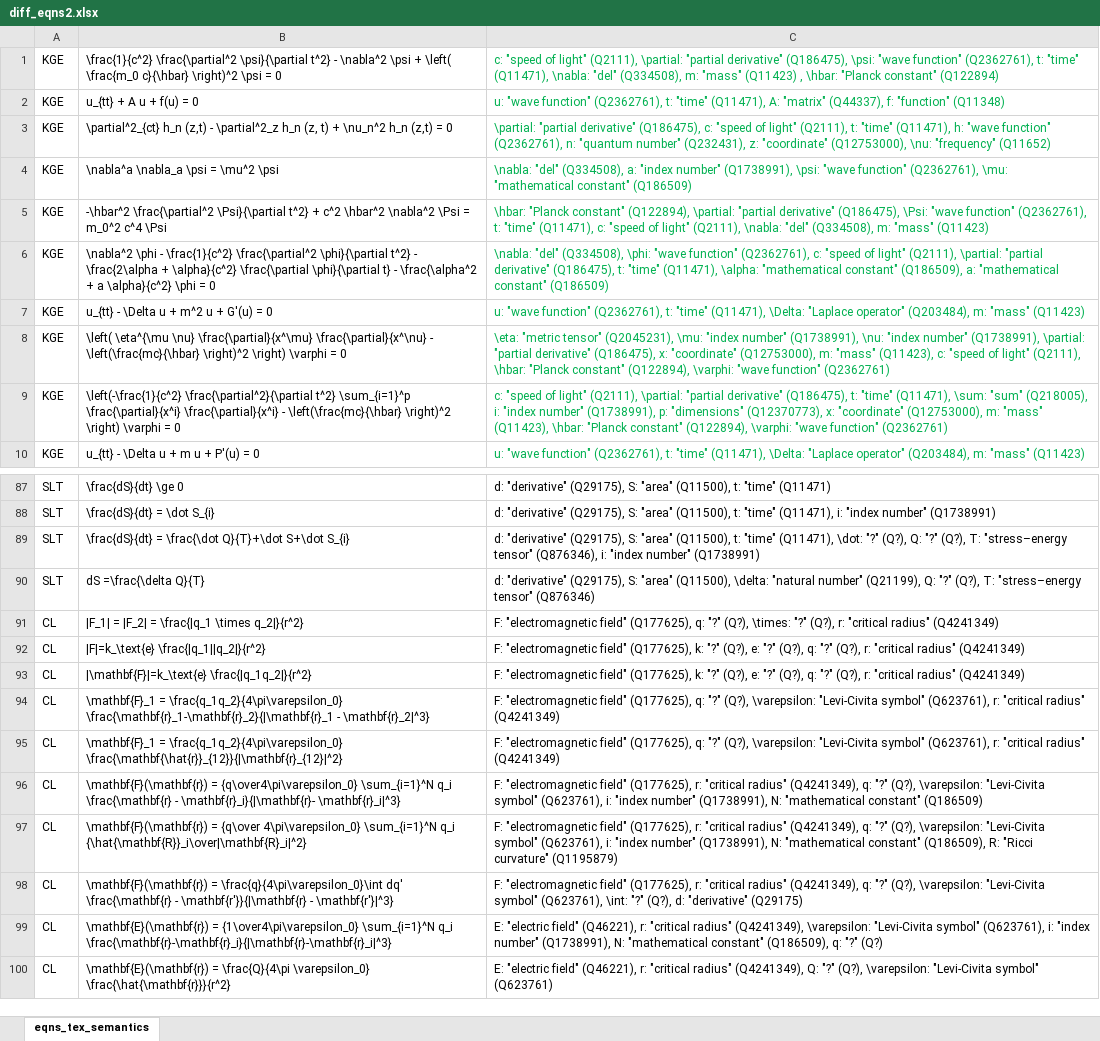
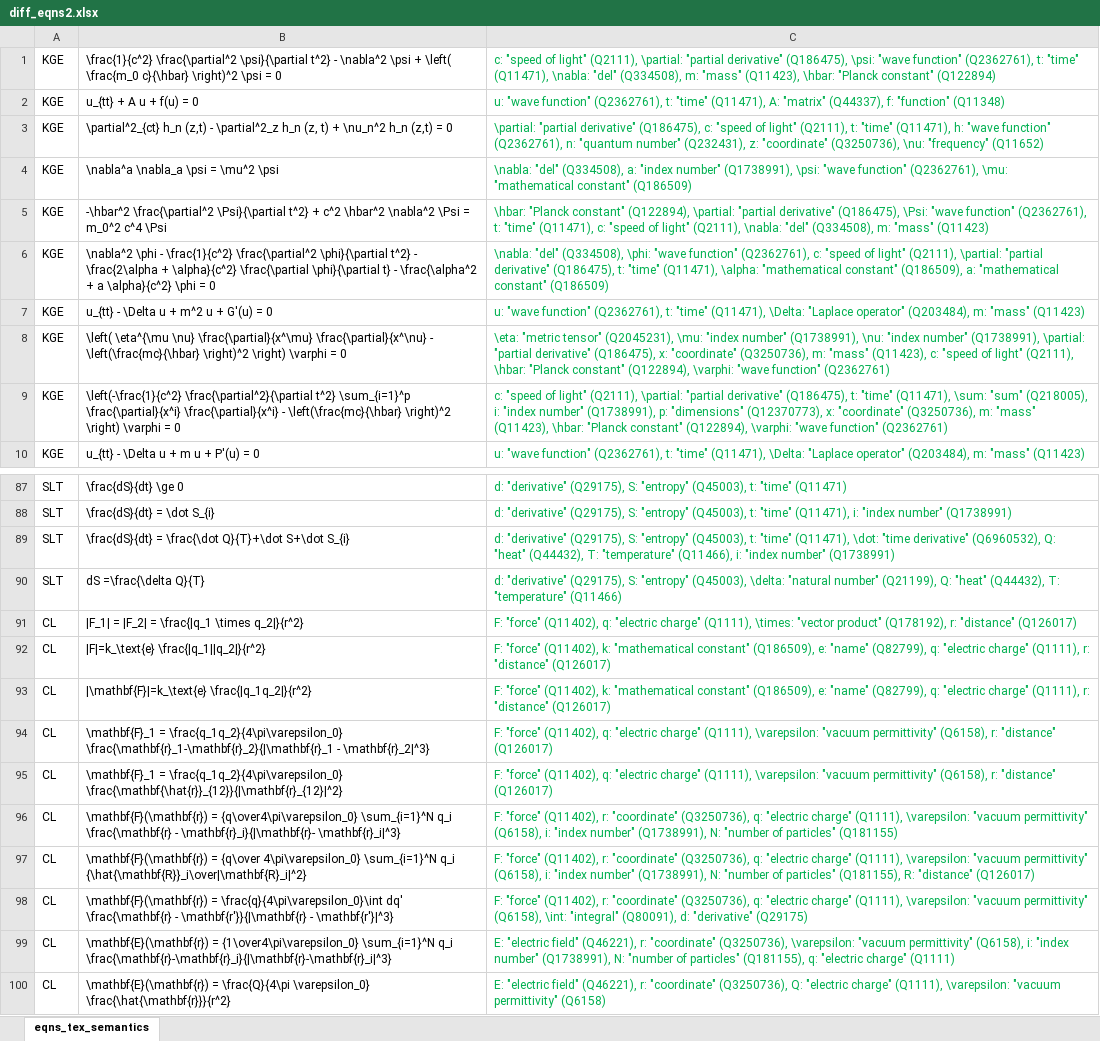
Before and after one commit to gipplab/formula-concept-retrieval, an Excel workbook: Formula Concept Retrieval/diff_eqns_examples/ten examples/diff_eqns2.xlsx, sheet eqns_tex_semantics, drawn as a sheet; only a part is shown, gaps mark what is left out; values as stored, in another font and other column widths than the file's, no borders; the diff covers the shown part only; the diff names each change by its address in the sheet, - before the commit and + after, or states it on an @@ line.

```diff
--- a/Formula Concept Retrieval/diff_eqns_examples/ten examples/diff_eqns2.xlsx (sheet eqns_tex_semantics)
+++ b/Formula Concept Retrieval/diff_eqns_examples/ten examples/diff_eqns2.xlsx (sheet eqns_tex_semantics)
-C1: …m: "mass" (Q11423) , \hbar: "Planck…
+C1: …m: "mass" (Q11423), \hbar: "Planck…
-C3: …z: "coordinate" (Q12753000), \nu: "frequency"…
+C3: …z: "coordinate" (Q3250736), \nu: "frequency"…
-C8: …x: "coordinate" (Q12753000), m: "mass"…
+C8: …x: "coordinate" (Q3250736), m: "mass"…
-C9: …x: "coordinate" (Q12753000), m: "mass"…
+C9: …x: "coordinate" (Q3250736), m: "mass"…
-C87:C100 text colour: black
+C87:C100 text colour: #00B050
-C87: …(Q29175), S: "area" (Q11500), t: "time"…
+C87: …(Q29175), S: "entropy" (Q45003), t: "time"…
-C88: …(Q29175), S: "area" (Q11500), t: "time"…
+C88: …(Q29175), S: "entropy" (Q45003), t: "time"…
-C89: …(Q29175), S: "area" (Q11500), t: "time" (Q11471), \dot: "?" (Q?), Q: "?" (Q?), T: "stress–energy tensor" (Q876346), i: "index…
+C89: …(Q29175), S: "entropy" (Q45003), t: "time" (Q11471), \dot: "time derivative" (Q6960532), Q: "heat" (Q44432), T: "temperature" (Q11466), i: "index…
-C90: …(Q29175), S: "area" (Q11500), \delta: "natural number" (Q21199), Q: "?" (Q?), T: "stress–energy tensor" (Q876346)
+C90: …(Q29175), S: "entropy" (Q45003), \delta: "natural number" (Q21199), Q: "heat" (Q44432), T: "temperature" (Q11466)
-C91: F: "electromagnetic field" (Q177625), q: "?" (Q?), \times: "?" (Q?), r: "critical radius" (Q4241349)
+C91: F: "force" (Q11402), q: "electric charge" (Q1111), \times: "vector product" (Q178192), r: "distance" (Q126017)
-C92:C93: F: "electromagnetic field" (Q177625), k: "?" (Q?), e: "?" (Q?), q: "?" (Q?), r: "critical radius" (Q4241349)
+C92:C93: F: "force" (Q11402), k: "mathematical constant" (Q186509), e: "name" (Q82799), q: "electric charge" (Q1111), r: "distance" (Q126017)
-C94:C95: F: "electromagnetic field" (Q177625), q: "?" (Q?), \varepsilon: "Levi-Civita symbol" (Q623761), r: "critical radius" (Q4241349)
+C94:C95: F: "force" (Q11402), q: "electric charge" (Q1111), \varepsilon: "vacuum permittivity" (Q6158), r: "distance" (Q126017)
-C96: F: "electromagnetic field" (Q177625), r: "critical radius" (Q4241349), q: "?" (Q?), \varepsilon: "Levi-Civita symbol" (Q623761), i: "index number" (Q1738991), N: "mathematical constant" (Q186509)
+C96: F: "force" (Q11402), r: "coordinate" (Q3250736), q: "electric charge" (Q1111), \varepsilon: "vacuum permittivity" (Q6158), i: "index number" (Q1738991), N: "number of particles" (Q181155)
-C97: F: "electromagnetic field" (Q177625), r: "critical radius" (Q4241349), q: "?" (Q?), \varepsilon: "Levi-Civita symbol" (Q623761), i: "index number" (Q1738991), N: "mathematical constant" (Q186509), R: "Ricci curvature" (Q1195879)
+C97: F: "force" (Q11402), r: "coordinate" (Q3250736), q: "electric charge" (Q1111), \varepsilon: "vacuum permittivity" (Q6158), i: "index number" (Q1738991), N: "number of particles" (Q181155), R: "distance" (Q126017)
-C98: F: "electromagnetic field" (Q177625), r: "critical radius" (Q4241349), q: "?" (Q?), \varepsilon: "Levi-Civita symbol" (Q623761), \int: "?" (Q?), d: "derivative"…
+C98: F: "force" (Q11402), r: "coordinate" (Q3250736), q: "electric charge" (Q1111), \varepsilon: "vacuum permittivity" (Q6158), \int: "integral" (Q80091), d: "derivative"…
-C99: …(Q46221), r: "critical radius" (Q4241349), \varepsilon: "Levi-Civita symbol" (Q623761), i: "index number" (Q1738991), N: "mathematical constant" (Q186509), q: "?" (Q?)
+C99: …(Q46221), r: "coordinate" (Q3250736), \varepsilon: "vacuum permittivity" (Q6158), i: "index number" (Q1738991), N: "number of particles" (Q181155), q: "electric charge" (Q1111)
-C100: …(Q46221), r: "critical radius" (Q4241349), Q: "?" (Q?), \varepsilon: "Levi-Civita symbol" (Q623761)
+C100: …(Q46221), r: "coordinate" (Q3250736), Q: "electric charge" (Q1111), \varepsilon: "vacuum permittivity" (Q6158)
```
Also changed, not shown: 57 edited cells and cell formats elsewhere in this sheet, 5 other files.
